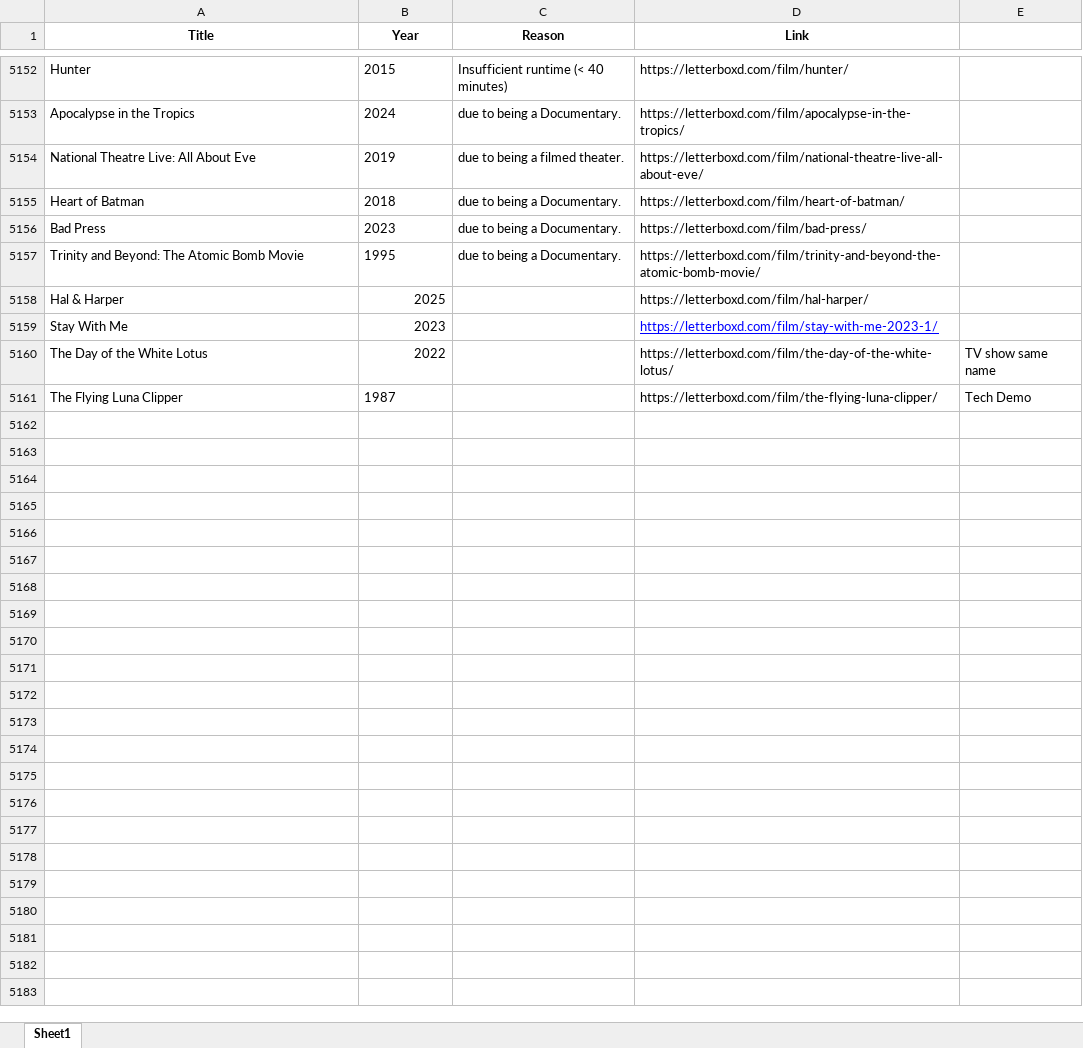
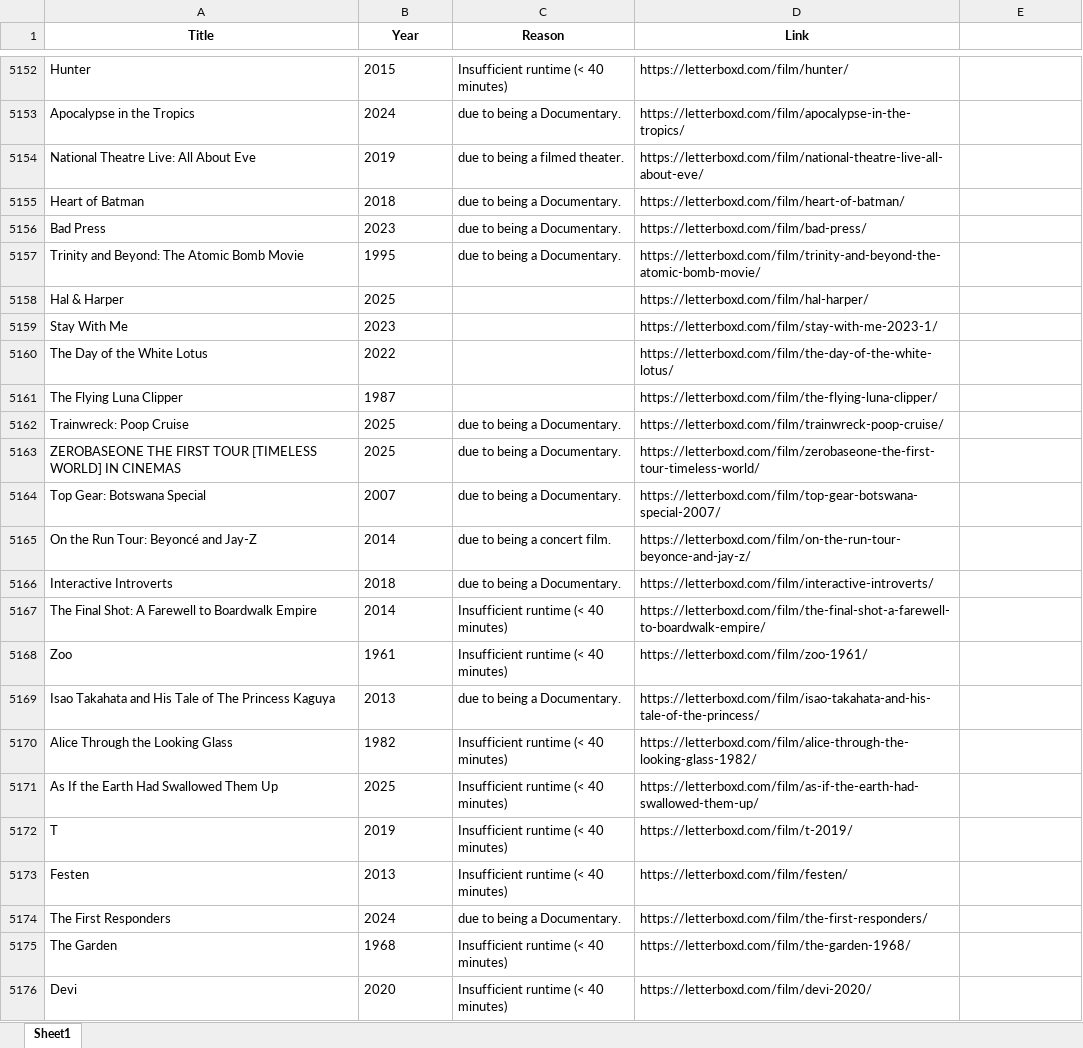
Before and after one commit to bigbadraj/Old-Letterboxd-Web-Scraping, an Excel workbook: blacklist.xlsx, sheet Sheet1, drawn as a sheet; only a part is shown, gaps mark what is left out; values as stored, in another font and other column widths than the file's, no borders; the diff covers the shown part only; the diff names each change by its address in the sheet, - before the commit and + after, or states it on an @@ line.

```diff
--- a/blacklist.xlsx (sheet Sheet1)
+++ b/blacklist.xlsx (sheet Sheet1)
-B5158:B5160 alignment: right
+B5158:B5160 alignment: left
@@ D5159 underline: on → off, text colour: #0000FF → black @@
-E5160: TV show same name
+E5160: (empty)
-E5161: Tech Demo
+E5161: (empty)
+row 5162: Trainwreck: Poop Cruise | 2025 | due to being a Documentary. | https://letterboxd.com/film/trainwreck-poop-cruise/
+row 5163: ZEROBASEONE THE FIRST TOUR [TIMELESS WORLD] IN CINEMAS | 2025 | due to being a Documentary. | https://letterboxd.com/film/zerobaseone-the-first-tour-timeless-world/
+row 5164: Top Gear: Botswana Special | 2007 | due to being a Documentary. | https://letterboxd.com/film/top-gear-botswana-special-2007/
+row 5165: On the Run Tour: Beyoncé and Jay-Z | 2014 | due to being a concert film. | https://letterboxd.com/film/on-the-run-tour-beyonce-and-jay-z/
+row 5166: Interactive Introverts | 2018 | due to being a Documentary. | https://letterboxd.com/film/interactive-introverts/
+row 5167: The Final Shot: A Farewell to Boardwalk Empire | 2014 | Insufficient runtime (< 40 minutes) | https://letterboxd.com/film/the-final-shot-a-farewell-to-boardwalk-empire/
+row 5168: Zoo | 1961 | Insufficient runtime (< 40 minutes) | https://letterboxd.com/film/zoo-1961/
+row 5169: Isao Takahata and His Tale of The Princess Kaguya | 2013 | due to being a Documentary. | https://letterboxd.com/film/isao-takahata-and-his-tale-of-the-princess/
+row 5170: Alice Through the Looking Glass | 1982 | Insufficient runtime (< 40 minutes) | https://letterboxd.com/film/alice-through-the-looking-glass-1982/
+row 5171: As If the Earth Had Swallowed Them Up | 2025 | Insufficient runtime (< 40 minutes) | https://letterboxd.com/film/as-if-the-earth-had-swallowed-them-up/
+row 5172: T | 2019 | Insufficient runtime (< 40 minutes) | https://letterboxd.com/film/t-2019/
+row 5173: Festen | 2013 | Insufficient runtime (< 40 minutes) | https://letterboxd.com/film/festen/
+row 5174: The First Responders | 2024 | due to being a Documentary. | https://letterboxd.com/film/the-first-responders/
+row 5175: The Garden | 1968 | Insufficient runtime (< 40 minutes) | https://letterboxd.com/film/the-garden-1968/
+row 5176: Devi | 2020 | Insufficient runtime (< 40 minutes) | https://letterboxd.com/film/devi-2020/
```
Also changed, not shown: 74 added rows elsewhere in this sheet, Incomplete_Stats_Whitelist.xlsx, Zero_Reviews.xlsx, 6 other files.
